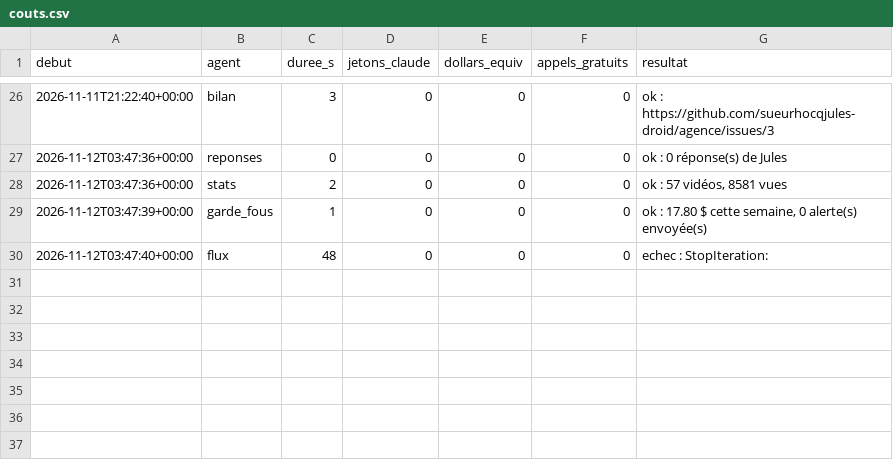
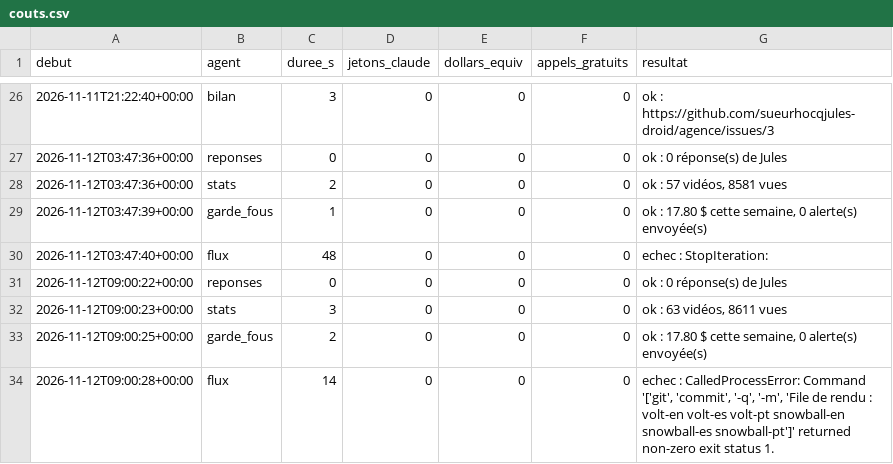
Before and after one commit to sueurhocqjules-droid/agence, a CSV file: registre/couts.csv, drawn as a sheet; only a part is shown, gaps mark what is left out.

```diff
--- a/registre/couts.csv
+++ b/registre/couts.csv
@@ -30 +30,5 @@ debut,agent,duree_s,jetons_claude,dollars_equiv,appels_gratuits,resultat
 2026-11-12T03:47:40+00:00,flux,48,0,0,0,echec : StopIteration:
+2026-11-12T09:00:22+00:00,reponses,0,0,0,0,ok : 0 réponse(s) de Jules
+2026-11-12T09:00:23+00:00,stats,3,0,0,0,"ok : 63 vidéos, 8611 vues"
+2026-11-12T09:00:25+00:00,garde_fous,2,0,0,0,"ok : 17.80 $ cette semaine, 0 alerte(s) envoyée(s)"
+2026-11-12T09:00:28+00:00,flux,14,0,0,0,"echec : CalledProcessError: Command '['git', 'commit', '-q', '-m', 'File de rendu : volt-en volt-es volt-pt snowball-en snowball-es snowball-pt']' returned non-zero exit status 1."
```
Also changed, not shown: 4 other files.
